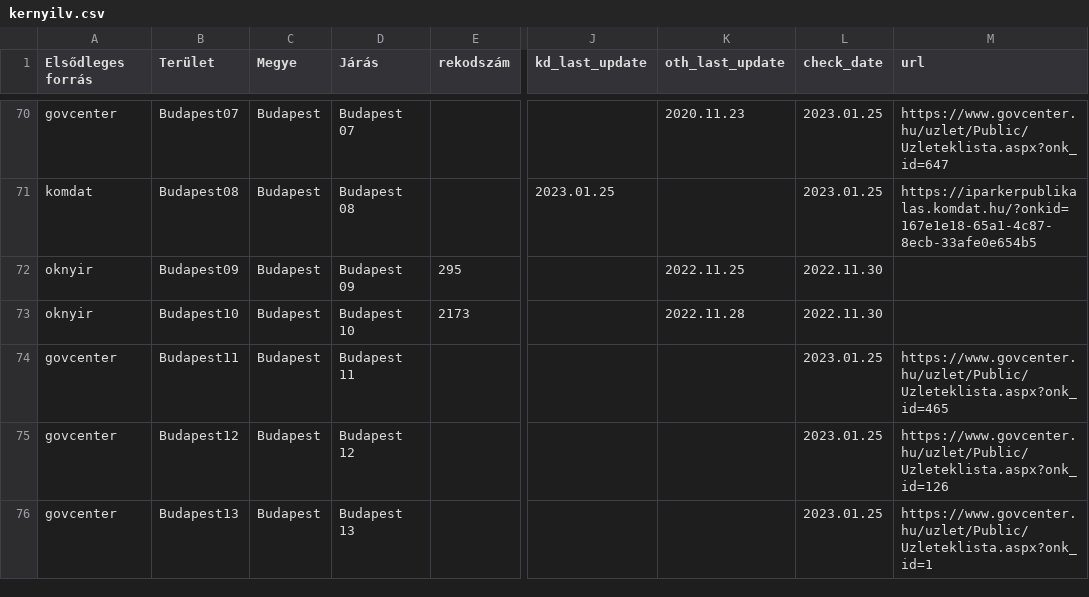
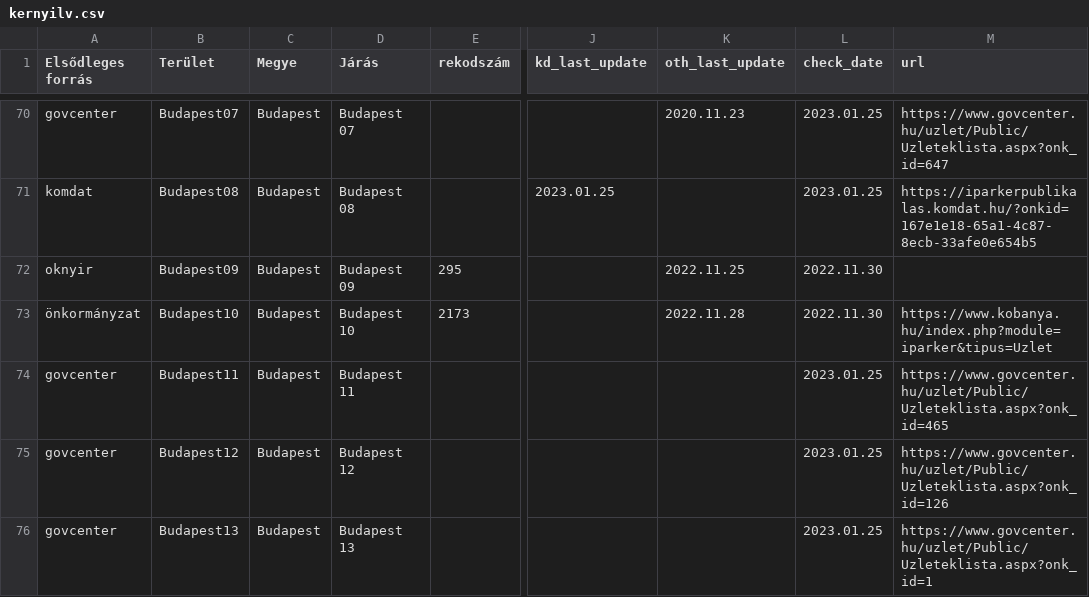
Before and after one commit to vasony/osm-gimmisn-reference, a CSV file: kernyilv.csv, drawn as a sheet; only a part is shown, gaps mark what is left out; the diff names each change by its address in the sheet, - before the commit and + after, or states it on an @@ line.

```diff
--- a/kernyilv.csv
+++ b/kernyilv.csv
-A73 (Elsődleges forrás): oknyir
+A73 (Elsődleges forrás): önkormányzat
-M73 (url): (empty)
+M73 (url): https://www.kobanya.hu/index.php?module=iparker&tipus=Uzlet
```
Also changed, not shown: kieg_forrasok.csv.
